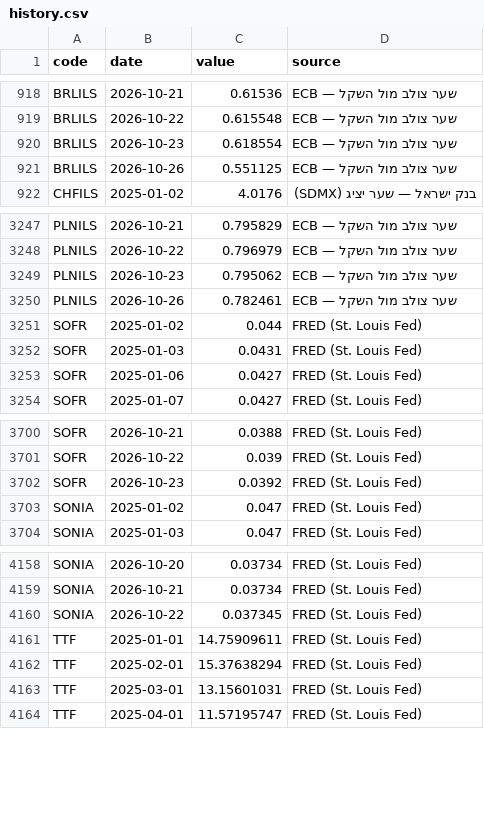
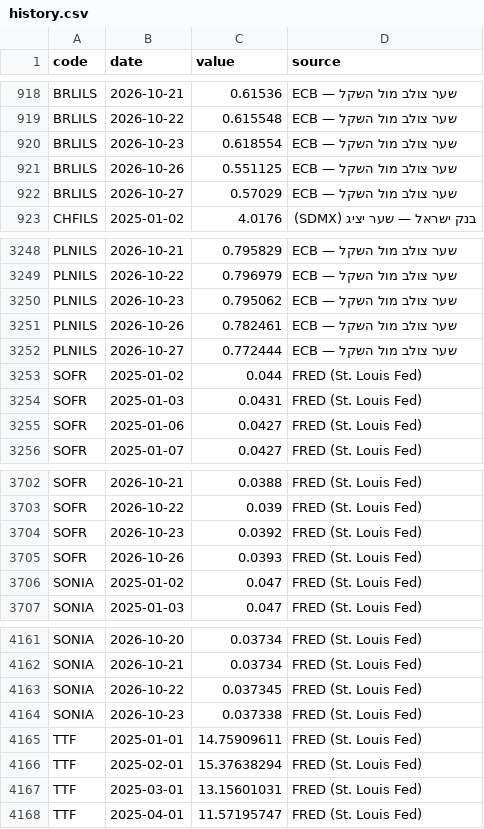
Before and after one commit to yovav81/corp-market-data, a CSV file: data/factors/history.csv, drawn as a sheet; only a part is shown, gaps mark what is left out; the diff names each change by its address in the sheet, - before the commit and + after, or states it on an @@ line.

```diff
--- a/data/factors/history.csv
+++ b/data/factors/history.csv
+row 922: BRLILS | 2026-10-27 | 0.57029 | ECB — שער צולב מול השקל
+row 3252: PLNILS | 2026-10-27 | 0.772444 | ECB — שער צולב מול השקל
+row 3705: SOFR | 2026-10-26 | 0.0393 | FRED (St. Louis Fed)
+row 4164: SONIA | 2026-10-23 | 0.037338 | FRED (St. Louis Fed)
```
Also changed, not shown: data/factors/latest.csv, 1 other file.
